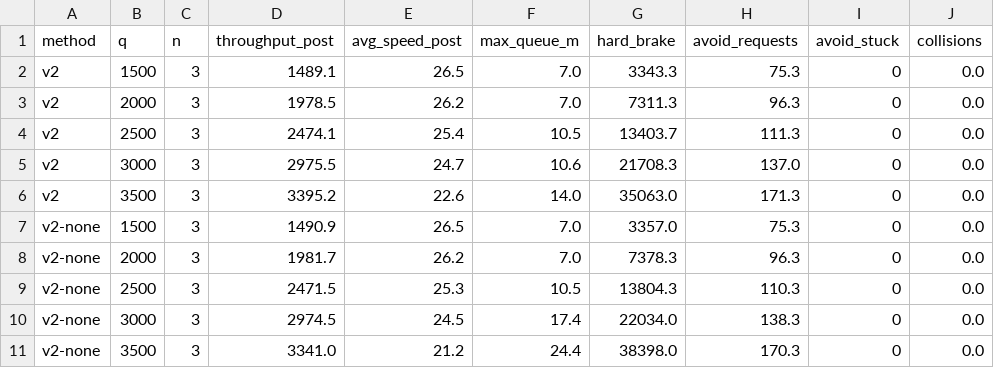
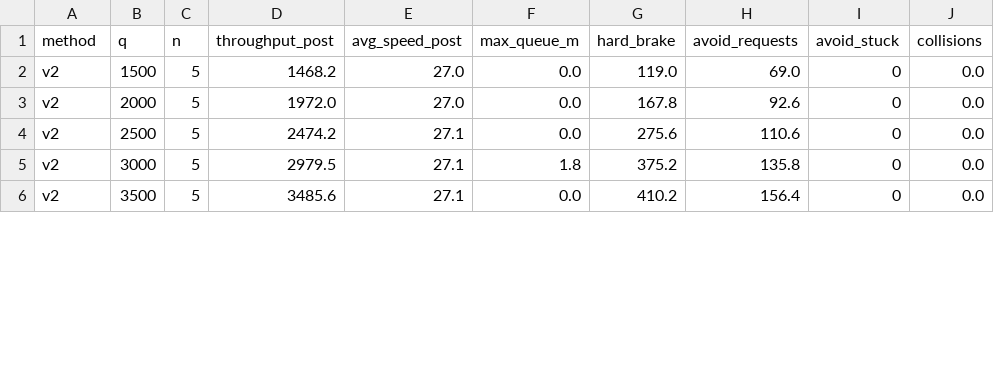
Before and after one commit to TaikiKunimoto/cav-cooperative-lc, a CSV file: scripts/eval/out/ablation_b2/exp1_obstacle_summary.csv, drawn as a sheet; only a part is shown; the diff covers the shown part only.

```diff
--- a/scripts/eval/out/ablation_b2/exp1_obstacle_summary.csv
+++ b/scripts/eval/out/ablation_b2/exp1_obstacle_summary.csv
@@ -1,11 +1,6 @@
 method,q,n,throughput_post,avg_speed_post,max_queue_m,hard_brake,avoid_requests,avoid_stuck,collisions
-v2,1500,3,1489.1,26.5,7.0,3343.3,75.3,0,0.0
-v2,2000,3,1978.5,26.2,7.0,7311.3,96.3,0,0.0
-v2,2500,3,2474.1,25.4,10.5,13403.7,111.3,0,0.0
-v2,3000,3,2975.5,24.7,10.6,21708.3,137.0,0,0.0
-v2,3500,3,3395.2,22.6,14.0,35063.0,171.3,0,0.0
-v2-none,1500,3,1490.9,26.5,7.0,3357.0,75.3,0,0.0
-v2-none,2000,3,1981.7,26.2,7.0,7378.3,96.3,0,0.0
-v2-none,2500,3,2471.5,25.3,10.5,13804.3,110.3,0,0.0
-v2-none,3000,3,2974.5,24.5,17.4,22034.0,138.3,0,0.0
-v2-none,3500,3,3341.0,21.2,24.4,38398.0,170.3,0,0.0
+v2,1500,5,1468.2,27.0,0.0,119.0,69.0,0,0.0
+v2,2000,5,1972.0,27.0,0.0,167.8,92.6,0,0.0
+v2,2500,5,2474.2,27.1,0.0,275.6,110.6,0,0.0
+v2,3000,5,2979.5,27.1,1.8,375.2,135.8,0,0.0
+v2,3500,5,3485.6,27.1,0.0,410.2,156.4,0,0.0
```
Also changed, not shown: 26 edited cells elsewhere in this file, scripts/eval/out/margin/duration_stats.csv, scripts/eval/out/margin/margin_stats.csv, 16 other files.
